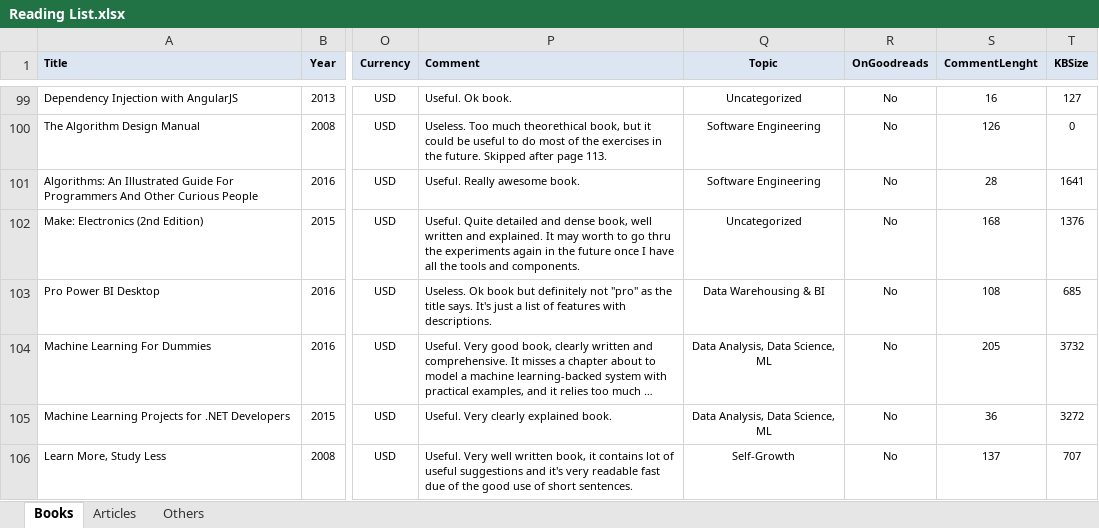
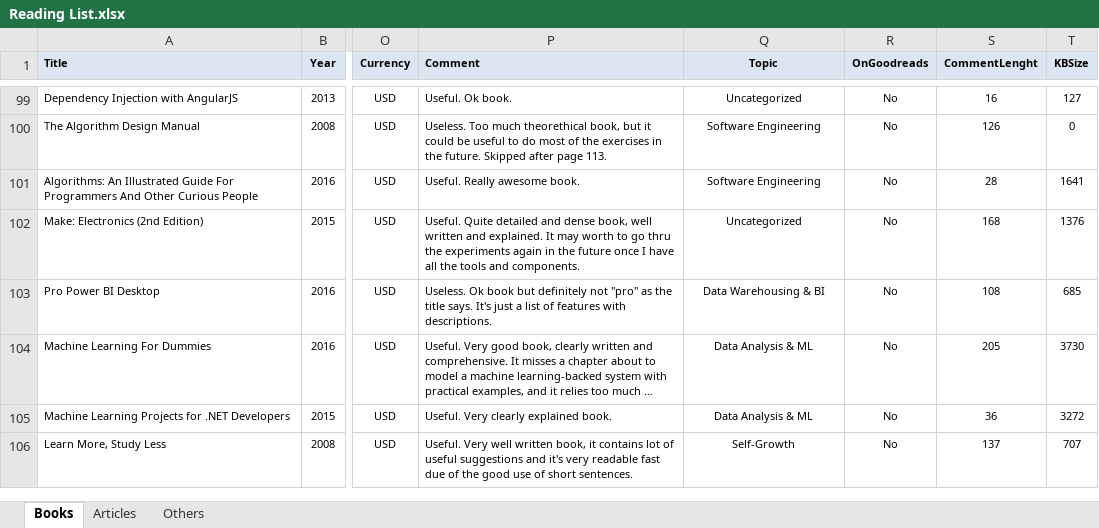
Before and after one commit to numbworks/nwreadinglist, an Excel workbook: data/Reading List.xlsx, sheet Books, drawn as a sheet; only a part is shown, gaps mark what is left out; long unchanged cells end in …; values as stored, in another font and other column widths than the file's, no borders; the diff covers the shown part only; the diff names each change by its address in the sheet, - before the commit and + after, or states it on an @@ line.

Commit message:
#47 Reading List: updated to 2025-12-09 (R-KB Data Science... migrated).

```diff
--- a/data/Reading List.xlsx (sheet Books)
+++ b/data/Reading List.xlsx (sheet Books)
-Q104:Q105 (Topic): Data Analysis, Data Science, ML
+Q104:Q105 (Topic): Data Analysis & ML
-T104 (KBSize): 3732
+T104 (KBSize): 3730
```
Also changed, not shown: 1 added row and 53 edited cells elsewhere in this sheet, formulas that keep their value.
